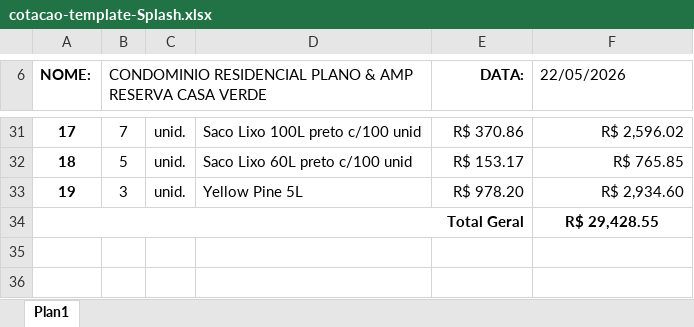
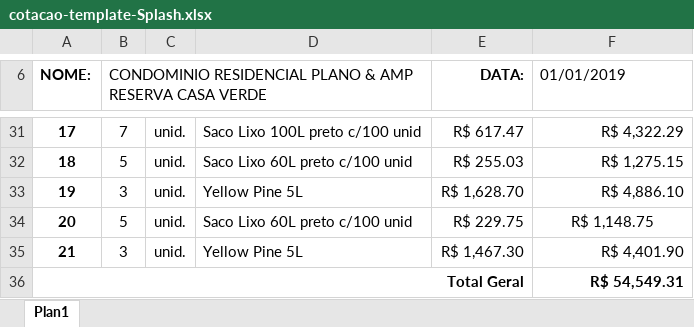
Before and after one commit to Gabriel-asAlonso/orcamentos-web-Santo-Amaro-Limpeza, an Excel workbook: public/assets/templates/cotacao-template-Splash.xlsx, sheet Plan1, drawn as a sheet; only a part is shown, gaps mark what is left out; values as stored, in another font and other column widths than the file's, no borders; charts and pictures not drawn; addresses are those after the commit; the diff covers the shown part only; the diff names each change by its address in the sheet, - before the commit and + after, or states it on an @@ line.

```diff
--- a/public/assets/templates/cotacao-template-Splash.xlsx (sheet Plan1)
+++ b/public/assets/templates/cotacao-template-Splash.xlsx (sheet Plan1)
-F6: 22/05/2026
+F6: 01/01/2019
-E31 (DATA:): R$ 370.86
+E31 (DATA:): R$ 617.47
-F31 (01/01/2019): R$ 2,596.02
+F31 (01/01/2019): R$ 4,322.29
-E32 (DATA:): R$ 153.17
+E32 (DATA:): R$ 255.03
-F32 (01/01/2019): R$ 765.85
+F32 (01/01/2019): R$ 1,275.15
-E33 (DATA:): R$ 978.20
+E33 (DATA:): R$ 1,628.70
-F33 (01/01/2019): R$ 2,934.60
+F33 (01/01/2019): R$ 4,886.10
+row 34: 20 | 5 | unid. | Saco Lixo 60L preto c/100 unid | R$ 229.75 | R$ 1,148.75
+row 35: 21 | 3 | unid. | Yellow Pine 5L | R$ 1,467.30 | R$ 4,401.90
-F36 (01/01/2019): R$ 29,428.55
+F36 (01/01/2019): R$ 54,549.31
-F36 alignment: center
+F36 alignment: right
```
Also changed, not shown: 32 edited cells and row numbers in column A elsewhere in this sheet, 4 other files.
